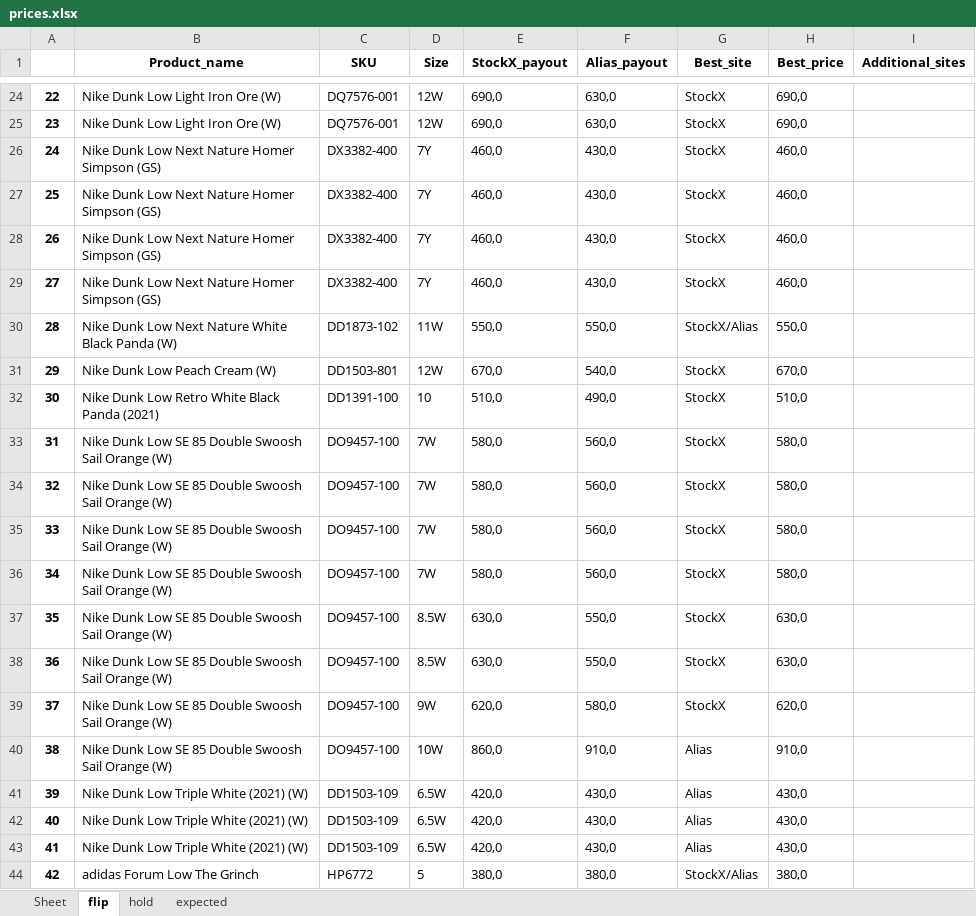
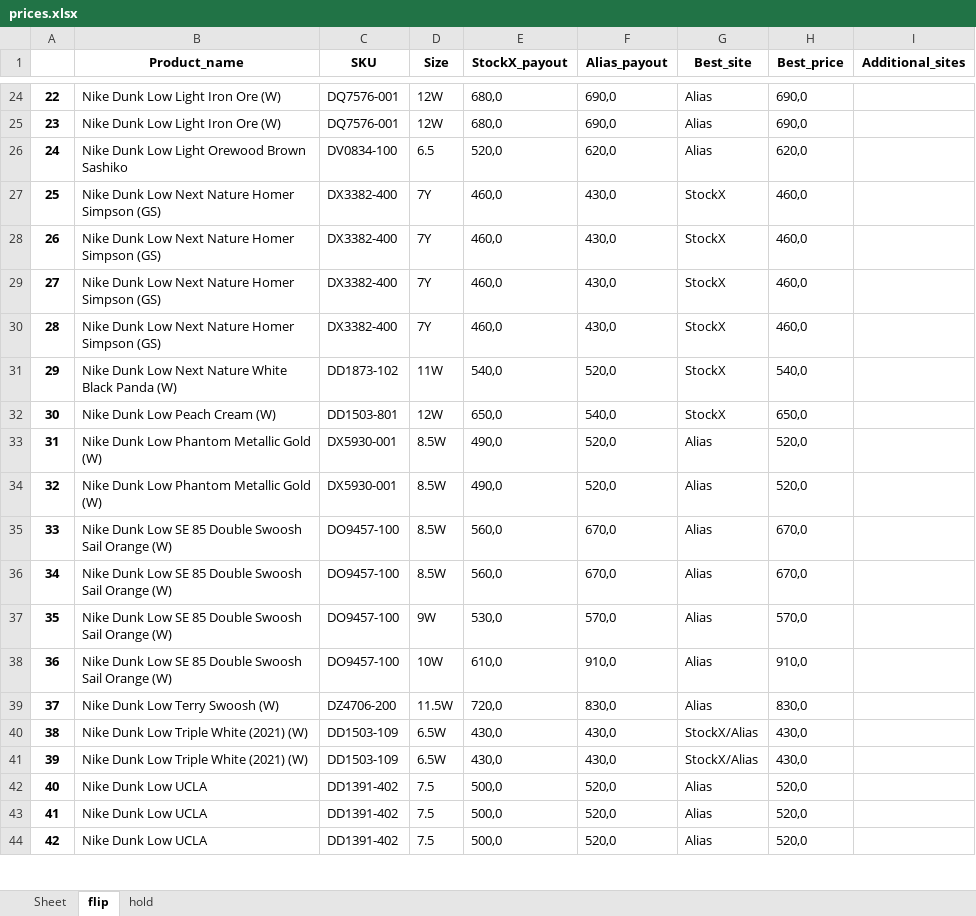
Before and after one commit to nudam00/SneakersPriceChecker, an Excel workbook: output/prices.xlsx, sheet flip, drawn as a sheet; only a part is shown, gaps mark what is left out; values as stored, in another font and other column widths than the file's, no borders; removed rows and columns are numbered as before the commit, all else as after; the diff covers the shown part only; the diff names each change by its address in the sheet, - before the commit and + after, or states it on an @@ line.

```diff
--- a/output/prices.xlsx (sheet flip)
+++ b/output/prices.xlsx (sheet flip)
-sheet tab: expected
@@ column A renumbered from row 9 down @@
-E24:E25 (StockX_payout): 690,0
+E24:E25 (StockX_payout): 680,0
-F24:F25 (Alias_payout): 630,0
+F24:F25 (Alias_payout): 690,0
-G24:G25 (Best_site): StockX
+G24:G25 (Best_site): Alias
+row 26: 24 | Nike Dunk Low Light Orewood Brown Sashiko | DV0834-100 | 6.5 | 520,0 | 620,0 | Alias | 620,0
-E31 (StockX_payout): 550,0
+E31 (StockX_payout): 540,0
-F31 (Alias_payout): 550,0
+F31 (Alias_payout): 520,0
-G31 (Best_site): StockX/Alias
+G31 (Best_site): StockX
-H31 (Best_price): 550,0
+H31 (Best_price): 540,0
-E32 (StockX_payout): 670,0
+E32 (StockX_payout): 650,0
-H32 (Best_price): 670,0
+H32 (Best_price): 650,0
-row 32: 30 | Nike Dunk Low Retro White Black Panda (2021) | DD1391-100 | 10 | 510,0 | 490,0 | StockX | 510,0
-row 33: 31 | Nike Dunk Low SE 85 Double Swoosh Sail Orange (W) | DO9457-100 | 7W | 580,0 | 560,0 | StockX | 580,0
-row 34: 32 | Nike Dunk Low SE 85 Double Swoosh Sail Orange (W) | DO9457-100 | 7W | 580,0 | 560,0 | StockX | 580,0
-row 35: 33 | Nike Dunk Low SE 85 Double Swoosh Sail Orange (W) | DO9457-100 | 7W | 580,0 | 560,0 | StockX | 580,0
-row 36: 34 | Nike Dunk Low SE 85 Double Swoosh Sail Orange (W) | DO9457-100 | 7W | 580,0 | 560,0 | StockX | 580,0
+row 33: 31 | Nike Dunk Low Phantom Metallic Gold (W) | DX5930-001 | 8.5W | 490,0 | 520,0 | Alias | 520,0
+row 34: 32 | Nike Dunk Low Phantom Metallic Gold (W) | DX5930-001 | 8.5W | 490,0 | 520,0 | Alias | 520,0
-E35:E36 (StockX_payout): 630,0
+E35:E36 (StockX_payout): 560,0
-F35:F36 (Alias_payout): 550,0
+F35:F36 (Alias_payout): 670,0
-G35:G37 (Best_site): StockX
+G35:G37 (Best_site): Alias
-H35:H36 (Best_price): 630,0
+H35:H36 (Best_price): 670,0
-E37 (StockX_payout): 620,0
+E37 (StockX_payout): 530,0
-F37 (Alias_payout): 580,0
+F37 (Alias_payout): 570,0
-H37 (Best_price): 620,0
+H37 (Best_price): 570,0
-E38 (StockX_payout): 860,0
+E38 (StockX_payout): 610,0
-row 41: 39 | Nike Dunk Low Triple White (2021) (W) | DD1503-109 | 6.5W | 420,0 | 430,0 | Alias | 430,0
+row 39: 37 | Nike Dunk Low Terry Swoosh (W) | DZ4706-200 | 11.5W | 720,0 | 830,0 | Alias | 830,0
-E40:E41 (StockX_payout): 420,0
+E40:E41 (StockX_payout): 430,0
-G40:G41 (Best_site): Alias
+G40:G41 (Best_site): StockX/Alias
-row 44: 42 | adidas Forum Low The Grinch | HP6772 | 5 | 380,0 | 380,0 | StockX/Alias | 380,0
+row 42: 40 | Nike Dunk Low UCLA | DD1391-402 | 7.5 | 500,0 | 520,0 | Alias | 520,0
+row 43: 41 | Nike Dunk Low UCLA | DD1391-402 | 7.5 | 500,0 | 520,0 | Alias | 520,0
+row 44: 42 | Nike Dunk Low UCLA | DD1391-402 | 7.5 | 500,0 | 520,0 | Alias | 520,0
```
Also changed, not shown: 8 added rows, 5 removed rows and 53 edited cells elsewhere in this sheet, sheet hold, input/stock.xlsx, 2 other files.
